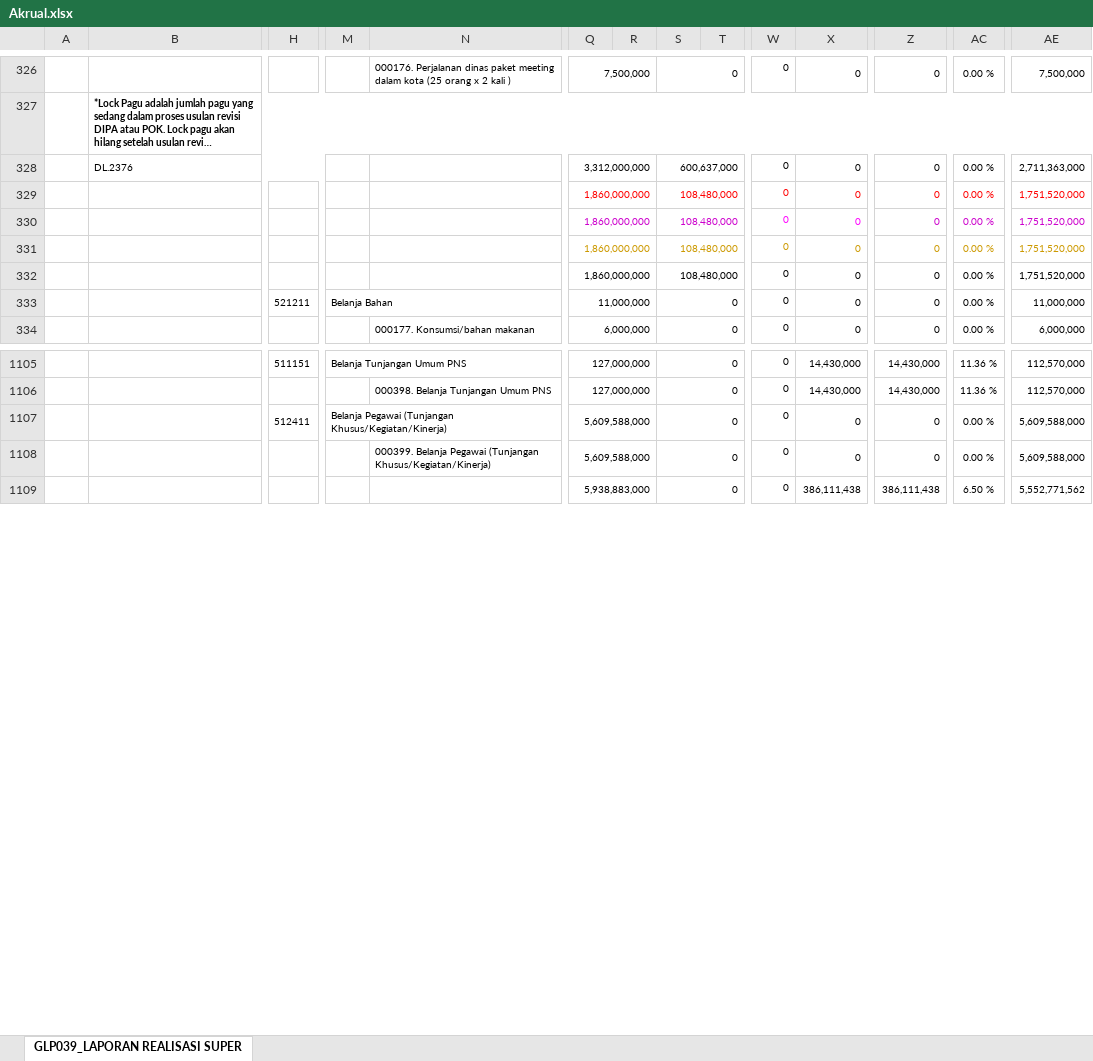
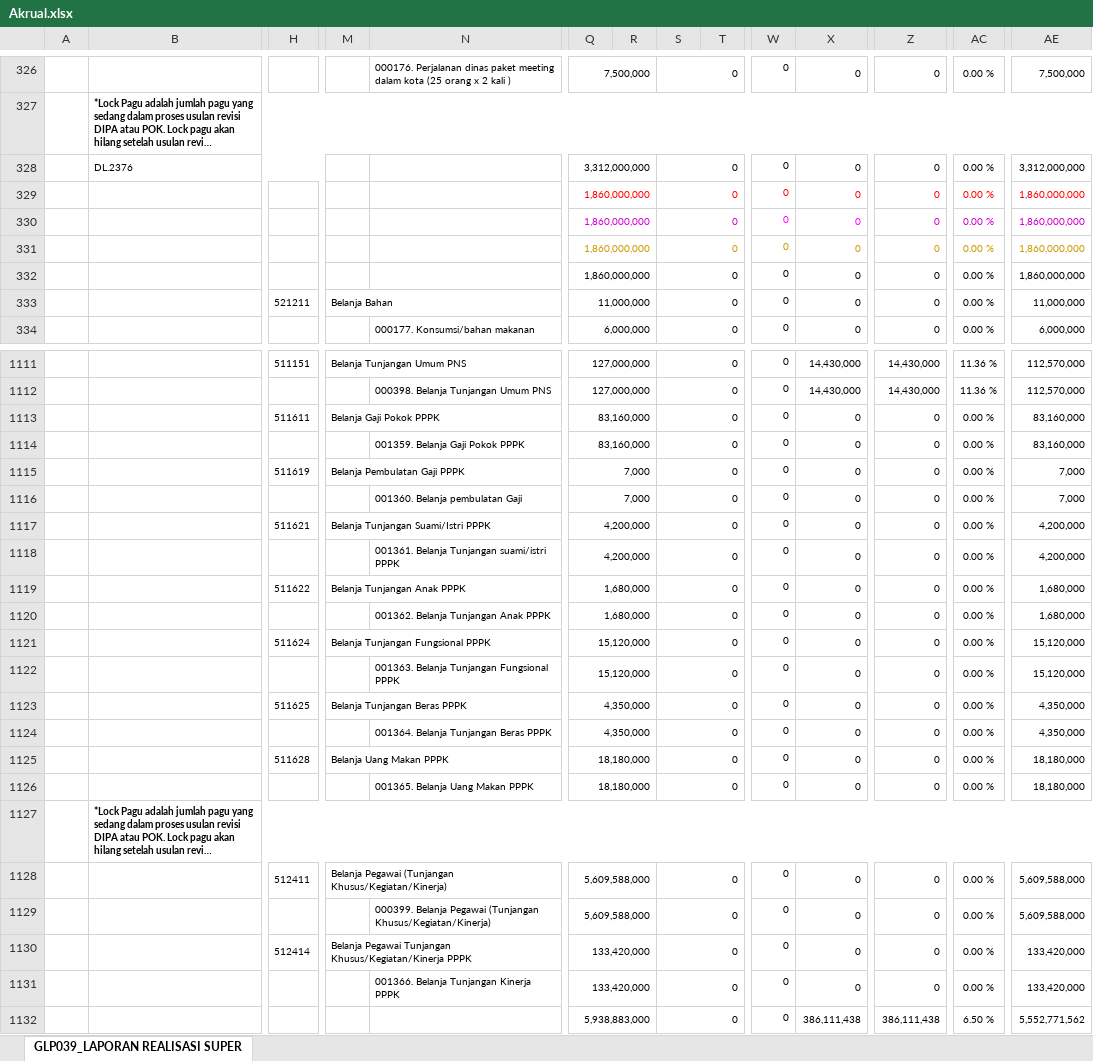
Before and after one commit to edimistiono/TA.2024, an Excel workbook: Database/Akrual.xlsx, sheet GLP039_LAPORAN REALISASI SUPER, drawn as a sheet; only a part is shown, gaps mark what is left out; long unchanged cells end in …; values as stored, in another font and other column widths than the file's, no borders; charts and pictures not drawn; rows hold the shown columns only; the diff covers the shown part only; the diff names each change by its address in the sheet, - before the commit and + after, or states it on an @@ line.

```diff
--- a/Database/Akrual.xlsx (sheet GLP039_LAPORAN REALISASI SUPER)
+++ b/Database/Akrual.xlsx (sheet GLP039_LAPORAN REALISASI SUPER)
-S328: 600,637,000
+S328: 0
-AE328: 2,711,363,000
+AE328: 3,312,000,000
-S329:S332: 108,480,000
+S329:S332: 0
-AE329:AE332: 1,751,520,000
+AE329:AE332: 1,860,000,000
+row 1113:  |  | 511611 | Belanja Gaji Pokok PPPK |  | 83,160,000 |  | 0 |  | 0 | 0 | 0 | 0.00 % | 83,160,000
+row 1114:  |  |  |  | 001359. Belanja Gaji Pokok PPPK | 83,160,000 |  | 0 |  | 0 | 0 | 0 | 0.00 % | 83,160,000
+row 1115:  |  | 511619 | Belanja Pembulatan Gaji PPPK |  | 7,000 |  | 0 |  | 0 | 0 | 0 | 0.00 % | 7,000
+row 1116:  |  |  |  | 001360. Belanja pembulatan Gaji | 7,000 |  | 0 |  | 0 | 0 | 0 | 0.00 % | 7,000
+row 1117:  |  | 511621 | Belanja Tunjangan Suami/Istri PPPK |  | 4,200,000 |  | 0 |  | 0 | 0 | 0 | 0.00 % | 4,200,000
+row 1118:  |  |  |  | 001361. Belanja Tunjangan suami/istri PPPK | 4,200,000 |  | 0 |  | 0 | 0 | 0 | 0.00 % | 4,200,000
+row 1119:  |  | 511622 | Belanja Tunjangan Anak PPPK |  | 1,680,000 |  | 0 |  | 0 | 0 | 0 | 0.00 % | 1,680,000
+row 1120:  |  |  |  | 001362. Belanja Tunjangan Anak PPPK | 1,680,000 |  | 0 |  | 0 | 0 | 0 | 0.00 % | 1,680,000
+row 1121:  |  | 511624 | Belanja Tunjangan Fungsional PPPK |  | 15,120,000 |  | 0 |  | 0 | 0 | 0 | 0.00 % | 15,120,000
+row 1122:  |  |  |  | 001363. Belanja Tunjangan Fungsional PPPK | 15,120,000 |  | 0 |  | 0 | 0 | 0 | 0.00 % | 15,120,000
+row 1123:  |  | 511625 | Belanja Tunjangan Beras PPPK |  | 4,350,000 |  | 0 |  | 0 | 0 | 0 | 0.00 % | 4,350,000
+row 1124:  |  |  |  | 001364. Belanja Tunjangan Beras PPPK | 4,350,000 |  | 0 |  | 0 | 0 | 0 | 0.00 % | 4,350,000
+row 1125:  |  | 511628 | Belanja Uang Makan PPPK |  | 18,180,000 |  | 0 |  | 0 | 0 | 0 | 0.00 % | 18,180,000
+row 1126:  |  |  |  | 001365. Belanja Uang Makan PPPK | 18,180,000 |  | 0 |  | 0 | 0 | 0 | 0.00 % | 18,180,000
+row 1130:  |  | 512414 | Belanja Pegawai Tunjangan Khusus/Kegiatan/Kinerja PPPK |  | 133,420,000 |  | 0 |  | 0 | 0 | 0 | 0.00 % | 133,420,000
+row 1131:  |  |  |  | 001366. Belanja Tunjangan Kinerja PPPK | 133,420,000 |  | 0 |  | 0 | 0 | 0 | 0.00 % | 133,420,000
```
Also changed, not shown: 10 added rows, 9 removed rows, 74 moved rows and 165 edited cells elsewhere in this sheet, Database/MONITORING DETAIL TRANSAKSI FA 16 SEGMEN VERSI SP2D.xlsx, Database/SP2D.xlsx, 1 other file.
